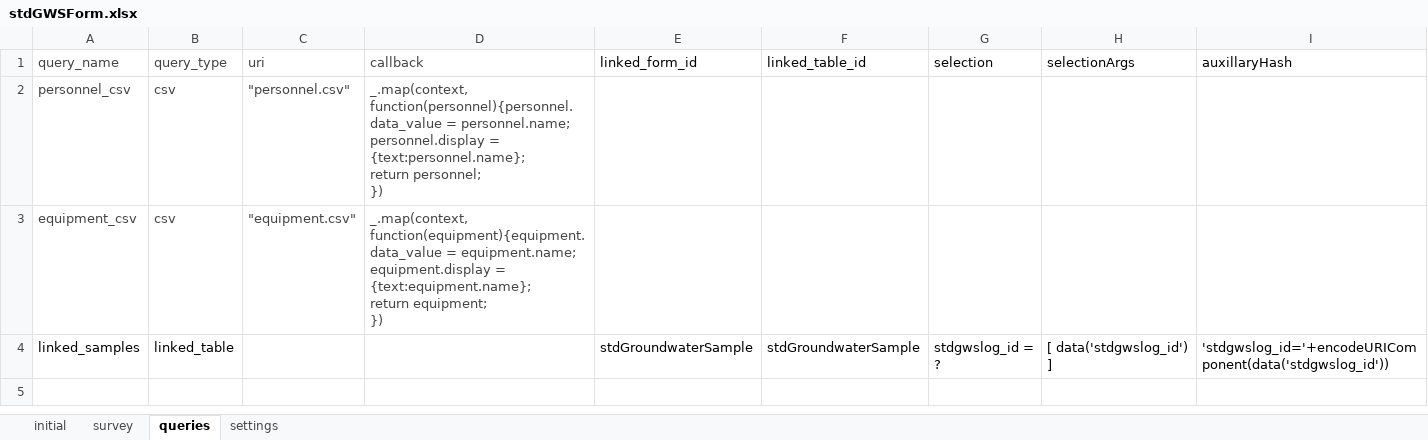
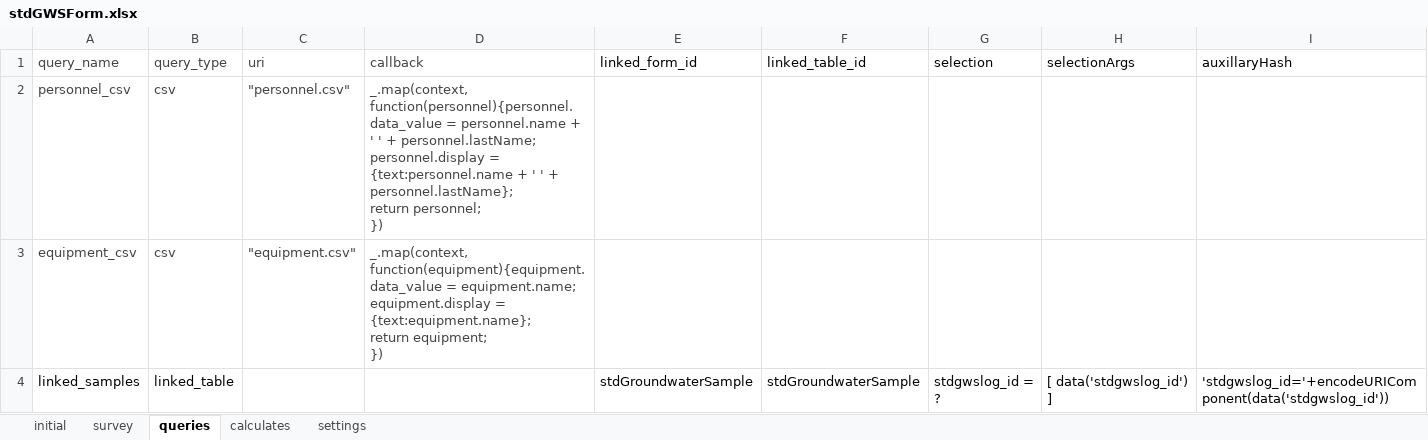
Before and after one commit to asif-iqbal/app-designer, an Excel workbook: app/config/tables/stdGWSForm/forms/stdGWSForm/stdGWSForm.xlsx, sheet queries, drawn as a sheet; values as stored, in another font and other column widths than the file's, no borders; charts and pictures not drawn; ↵ is a line break in a cell; the diff names each change by its address in the sheet, - before the commit and + after, or states it on an @@ line.

```diff
--- a/app/config/tables/stdGWSForm/forms/stdGWSForm/stdGWSForm.xlsx (sheet queries)
+++ b/app/config/tables/stdGWSForm/forms/stdGWSForm/stdGWSForm.xlsx (sheet queries)
+sheet tab: calculates
-D2 (callback): …function(personnel){personnel.data_value = personnel.name; ↵ personnel.display = {text:personnel.name}; ↵ return personnel;…
+D2 (callback): …function(personnel){personnel.data_value = personnel.name + ' ' + personnel.lastName; ↵ personnel.display = {text:personnel.name + ' ' + personnel.lastName}; ↵ return personnel;…
```
Also changed, not shown: sheet survey, sheet settings, charts or pictures, app/config/tables/constructionForm/forms/constructionForm/constructionForm.xlsx, app/config/tables/siteInspectionForm/forms/siteInspectionForm/siteInspectionForm.xlsx, 21 other files.
